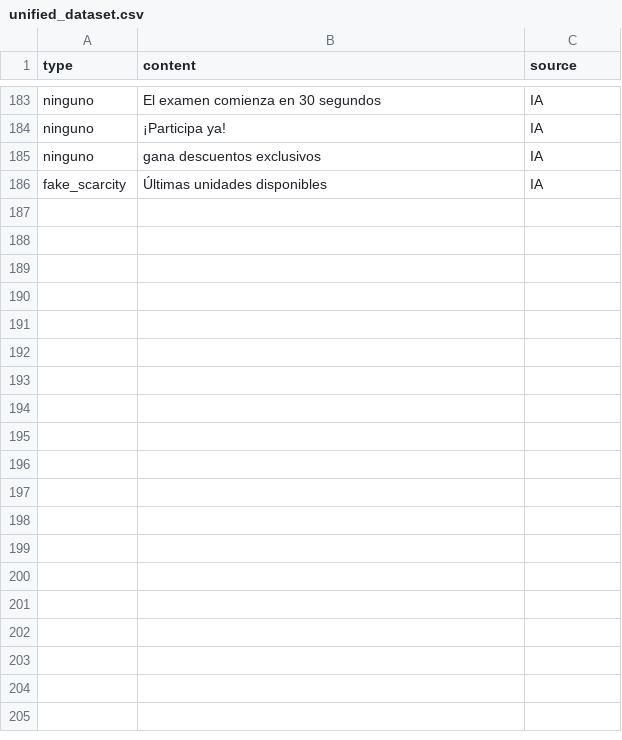
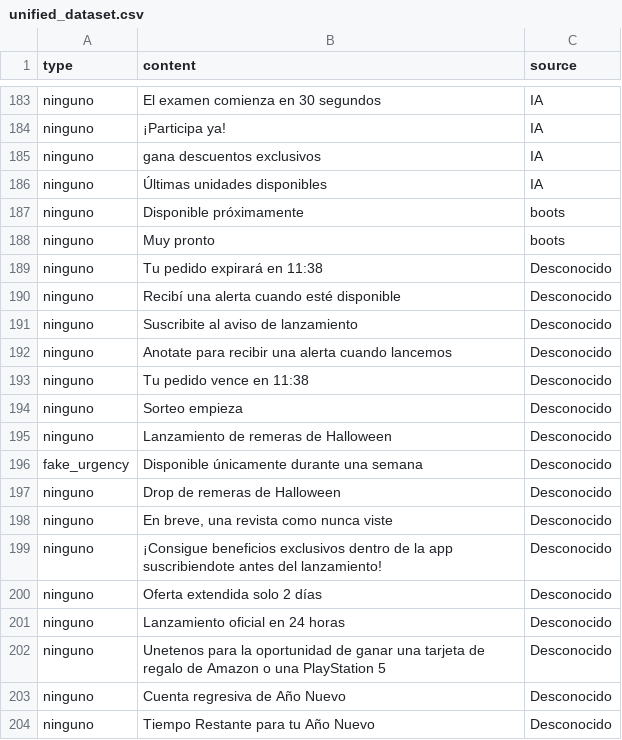
Before and after one commit to Kelisei/dark-patterns-tesina, a CSV file: research/datasets/unified_dataset.csv, drawn as a sheet; only a part is shown, gaps mark what is left out; the diff covers the shown part only.

```diff
--- a/research/datasets/unified_dataset.csv
+++ b/research/datasets/unified_dataset.csv
@@ -185,2 +185,20 @@ ninguno,¡Participa ya!,IA
 ninguno,gana descuentos exclusivos,IA
-fake_scarcity,Últimas unidades disponibles,IA
+ninguno,Últimas unidades disponibles,IA
+ninguno,Disponible próximamente,boots
+ninguno,Muy pronto,boots
+ninguno,Tu pedido expirará en 11:38,Desconocido
+ninguno,Recibí una alerta cuando esté disponible,Desconocido
+ninguno,Suscribite al aviso de lanzamiento,Desconocido
+ninguno,Anotate para recibir una alerta cuando lancemos,Desconocido
+ninguno,Tu pedido vence en 11:38,Desconocido
+ninguno,Sorteo empieza,Desconocido
+ninguno,Lanzamiento de remeras de Halloween,Desconocido
+fake_urgency,Disponible únicamente durante una semana,Desconocido
+ninguno,Drop de remeras de Halloween,Desconocido
+ninguno,"En breve, una revista como nunca viste",Desconocido
+ninguno,¡Consigue beneficios exclusivos dentro de la app suscribiendote antes del lanzamiento!,Desconocido
+ninguno,Oferta extendida solo 2 días,Desconocido
+ninguno,Lanzamiento oficial en 24 horas,Desconocido
+ninguno,Unetenos para la oportunidad de ganar una tarjeta de regalo de Amazon o una PlayStation 5,Desconocido
+ninguno,Cuenta regresiva de Año Nuevo,Desconocido
+ninguno,Tiempo Restante para tu Año Nuevo,Desconocido
```
Also changed, not shown: 13 added rows and 2 edited cells elsewhere in this file, 25 other files.
